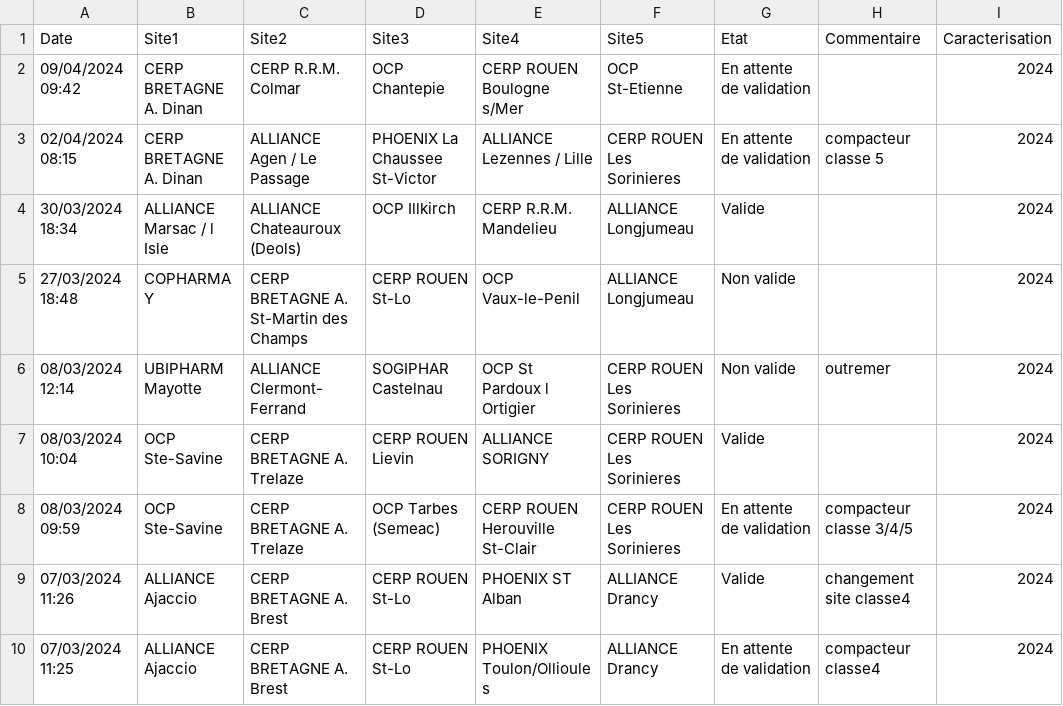
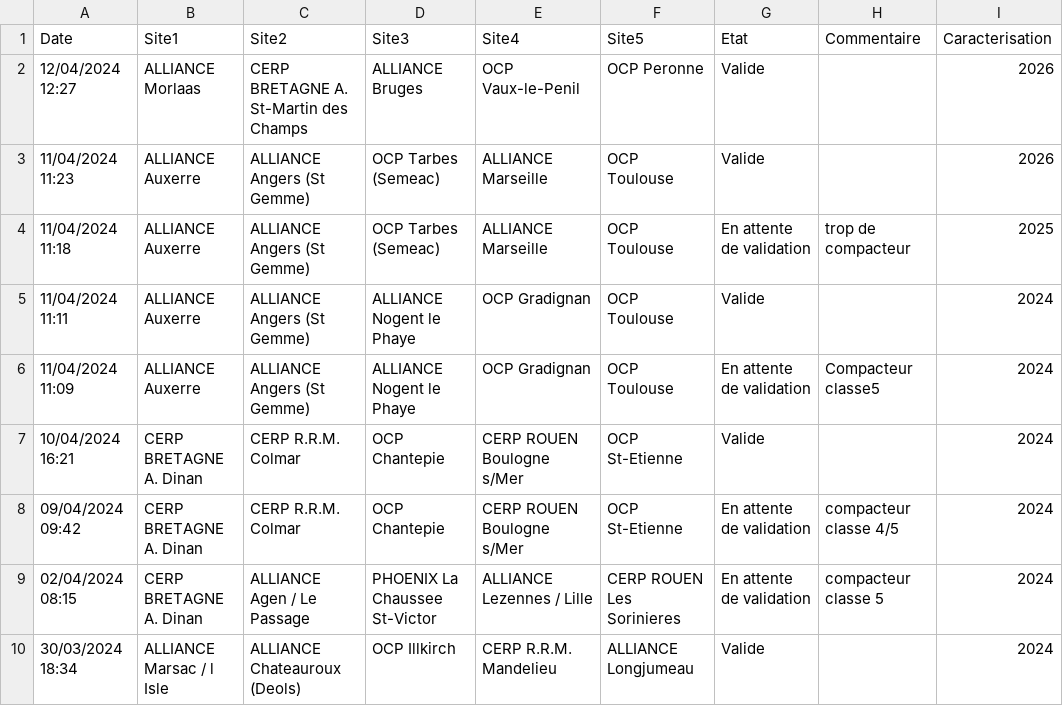
Before and after one commit to yanismicha/CyclamedSampleR, a CSV file: historique.csv, drawn as a sheet; only a part is shown; the shorter side is filled out with more unchanged rows; addresses are those after the commit; the diff names each change by its address in the sheet, - before the commit and + after, or states it on an @@ line.

```diff
--- a/historique.csv
+++ b/historique.csv
+row 2: 12/04/2024 12:27 | ALLIANCE Morlaas | CERP BRETAGNE A. St-Martin des Champs | ALLIANCE Bruges | OCP Vaux-le-Penil | OCP Peronne | Valide |  | 2026
+row 3: 11/04/2024 11:23 | ALLIANCE Auxerre | ALLIANCE Angers (St Gemme) | OCP Tarbes (Semeac) | ALLIANCE Marseille | OCP Toulouse | Valide |  | 2026
+row 4: 11/04/2024 11:18 | ALLIANCE Auxerre | ALLIANCE Angers (St Gemme) | OCP Tarbes (Semeac) | ALLIANCE Marseille | OCP Toulouse | En attente de validation | trop de compacteur | 2025
+row 5: 11/04/2024 11:11 | ALLIANCE Auxerre | ALLIANCE Angers (St Gemme) | ALLIANCE Nogent le Phaye | OCP Gradignan | OCP Toulouse | Valide |  | 2024
+row 6: 11/04/2024 11:09 | ALLIANCE Auxerre | ALLIANCE Angers (St Gemme) | ALLIANCE Nogent le Phaye | OCP Gradignan | OCP Toulouse | En attente de validation | Compacteur classe5 | 2024
+row 7: 10/04/2024 16:21 | CERP BRETAGNE A. Dinan | CERP R.R.M. Colmar | OCP Chantepie | CERP ROUEN Boulogne s/Mer | OCP St-Etienne | Valide |  | 2024
-H8: (empty)
+H8: compacteur classe 4/5
```
Also changed, not shown: 31 other files.
